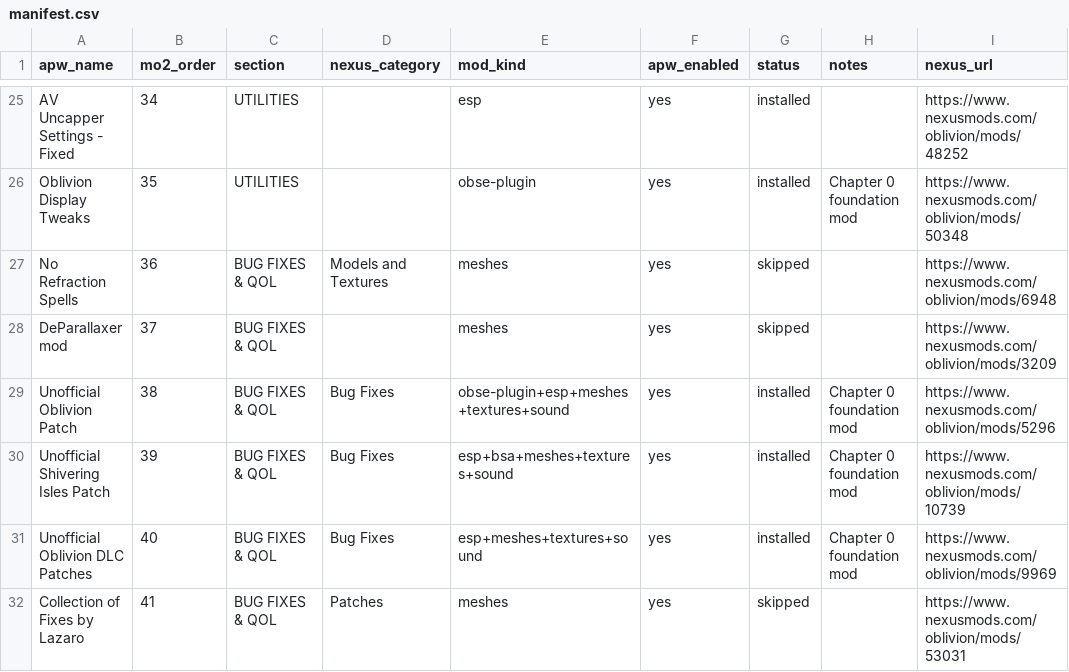
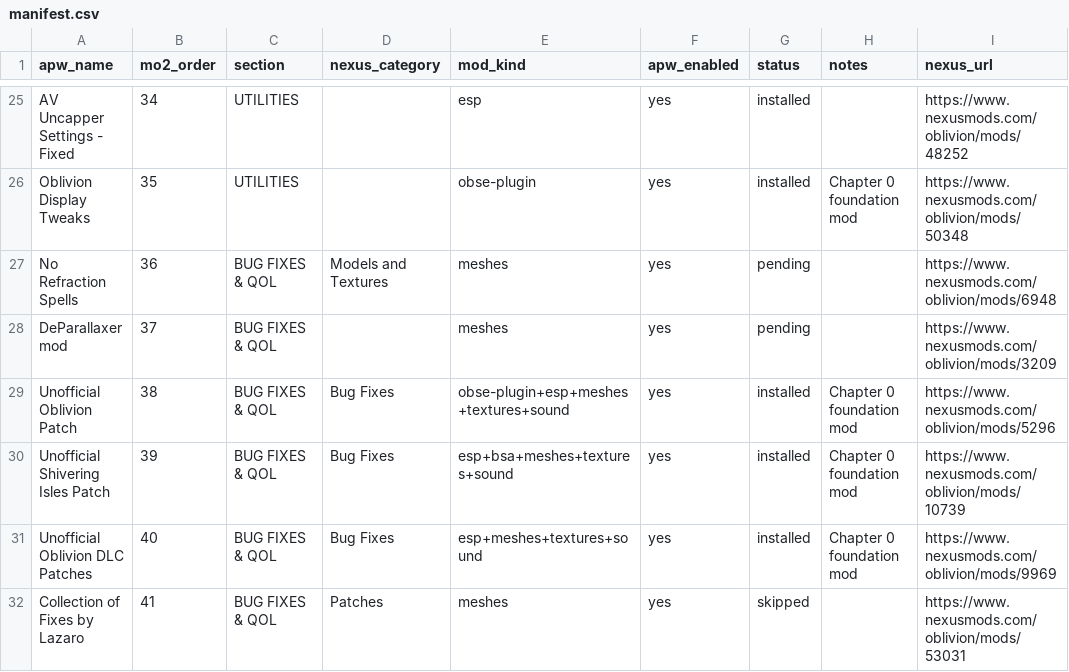
Before and after one commit to gnarlyman/oblivion-reborn, a CSV file: research/manifest.csv, drawn as a sheet; only a part is shown, gaps mark what is left out.

```diff
--- a/research/manifest.csv
+++ b/research/manifest.csv
@@ -26,4 +26,4 @@ AV Uncapper Settings - Fixed,34,UTILITIES,,esp,yes,installed,,https://www.nexusm
 Oblivion Display Tweaks,35,UTILITIES,,obse-plugin,yes,installed,Chapter 0 foundation mod,https://www.nexusmods.com/oblivion/mods/50348
-No Refraction Spells,36,BUG FIXES & QOL,Models and Textures,meshes,yes,skipped,,https://www.nexusmods.com/oblivion/mods/6948
-DeParallaxer mod,37,BUG FIXES & QOL,,meshes,yes,skipped,,https://www.nexusmods.com/oblivion/mods/3209
+No Refraction Spells,36,BUG FIXES & QOL,Models and Textures,meshes,yes,pending,,https://www.nexusmods.com/oblivion/mods/6948
+DeParallaxer mod,37,BUG FIXES & QOL,,meshes,yes,pending,,https://www.nexusmods.com/oblivion/mods/3209
 Unofficial Oblivion Patch,38,BUG FIXES & QOL,Bug Fixes,obse-plugin+esp+meshes+textures+sound,yes,installed,Chapter 0 foundation mod,https://www.nexusmods.com/oblivion/mods/5296
```
